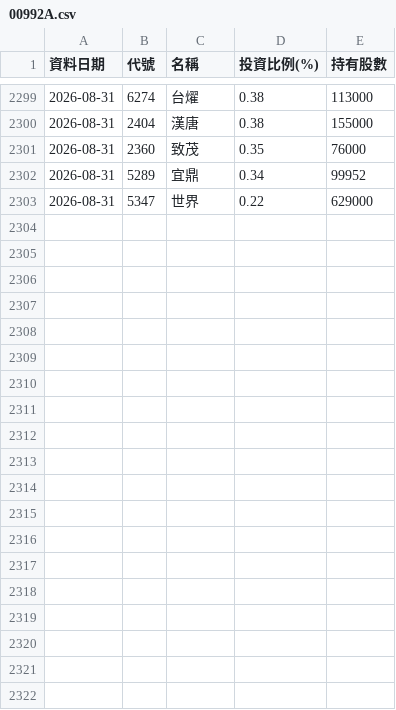
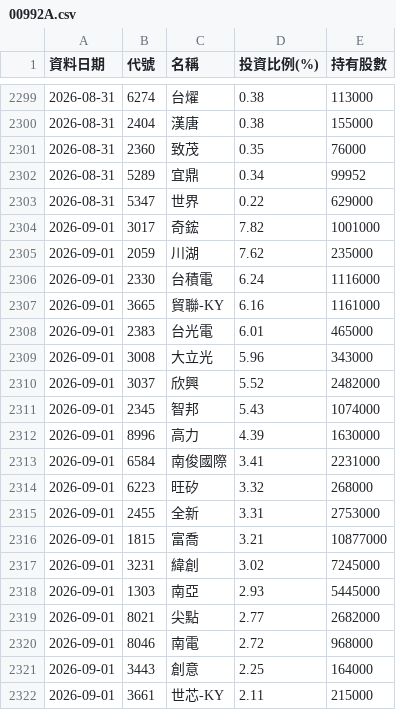
Before and after one commit to Ken61089/etf-tracker, a CSV file: docs/archive/00992A.csv, drawn as a sheet; only a part is shown, gaps mark what is left out; the diff covers the shown part only; the diff names each change by its address in the sheet, - before the commit and + after, or states it on an @@ line.

```diff
--- a/docs/archive/00992A.csv
+++ b/docs/archive/00992A.csv
+row 2304: 2026-09-01 | 3017 | 奇鋐 | 7.82 | 1001000
+row 2305: 2026-09-01 | 2059 | 川湖 | 7.62 | 235000
+row 2306: 2026-09-01 | 2330 | 台積電 | 6.24 | 1116000
+row 2307: 2026-09-01 | 3665 | 貿聯-KY | 6.16 | 1161000
+row 2308: 2026-09-01 | 2383 | 台光電 | 6.01 | 465000
+row 2309: 2026-09-01 | 3008 | 大立光 | 5.96 | 343000
+row 2310: 2026-09-01 | 3037 | 欣興 | 5.52 | 2482000
+row 2311: 2026-09-01 | 2345 | 智邦 | 5.43 | 1074000
+row 2312: 2026-09-01 | 8996 | 高力 | 4.39 | 1630000
+row 2313: 2026-09-01 | 6584 | 南俊國際 | 3.41 | 2231000
+row 2314: 2026-09-01 | 6223 | 旺矽 | 3.32 | 268000
+row 2315: 2026-09-01 | 2455 | 全新 | 3.31 | 2753000
+row 2316: 2026-09-01 | 1815 | 富喬 | 3.21 | 10877000
+row 2317: 2026-09-01 | 3231 | 緯創 | 3.02 | 7245000
+row 2318: 2026-09-01 | 1303 | 南亞 | 2.93 | 5445000
+row 2319: 2026-09-01 | 8021 | 尖點 | 2.77 | 2682000
+row 2320: 2026-09-01 | 8046 | 南電 | 2.72 | 968000
+row 2321: 2026-09-01 | 3443 | 創意 | 2.25 | 164000
+row 2322: 2026-09-01 | 3661 | 世芯-KY | 2.11 | 215000
```
Also changed, not shown: 21 added rows elsewhere in this file, docs/archive/00403A.csv, docs/archive/00981A.csv, 9 other files.
